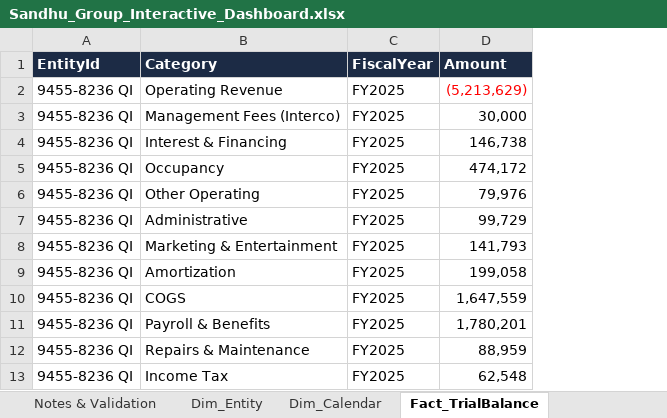
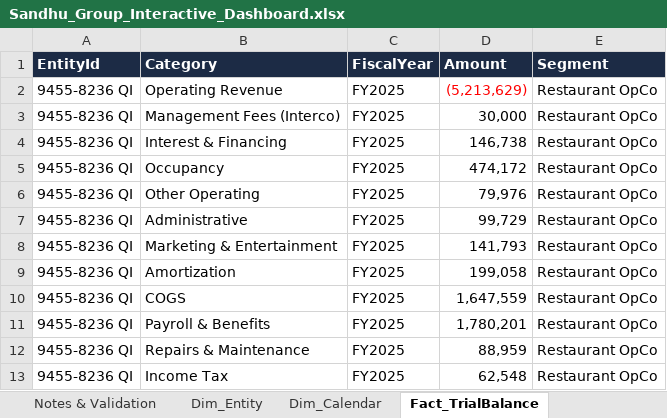
Before and after one commit to shardcrypto87-spec/Analysis, an Excel workbook: output/Sandhu_Group_Interactive_Dashboard.xlsx, sheet Fact_TrialBalance, drawn as a sheet; only a part is shown; values as stored, in another font and other column widths than the file's, no borders; table styles not drawn; the diff names each change by its address in the sheet, - before the commit and + after, or states it on an @@ line.

```diff
--- a/output/Sandhu_Group_Interactive_Dashboard.xlsx (sheet Fact_TrialBalance)
+++ b/output/Sandhu_Group_Interactive_Dashboard.xlsx (sheet Fact_TrialBalance)
+column E (Segment), rows 2-13: all Restaurant OpCo
```
Also changed, not shown: sheet 01 Exec Summary, charts or pictures, 1 other file.
